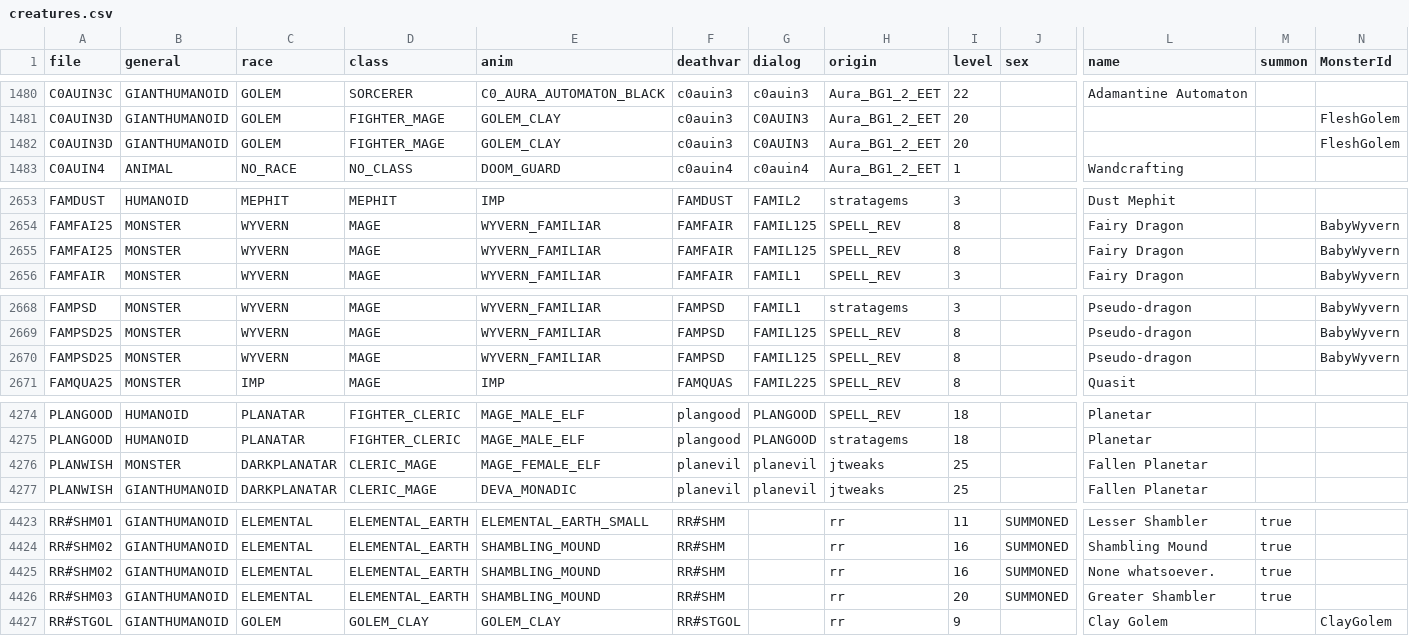
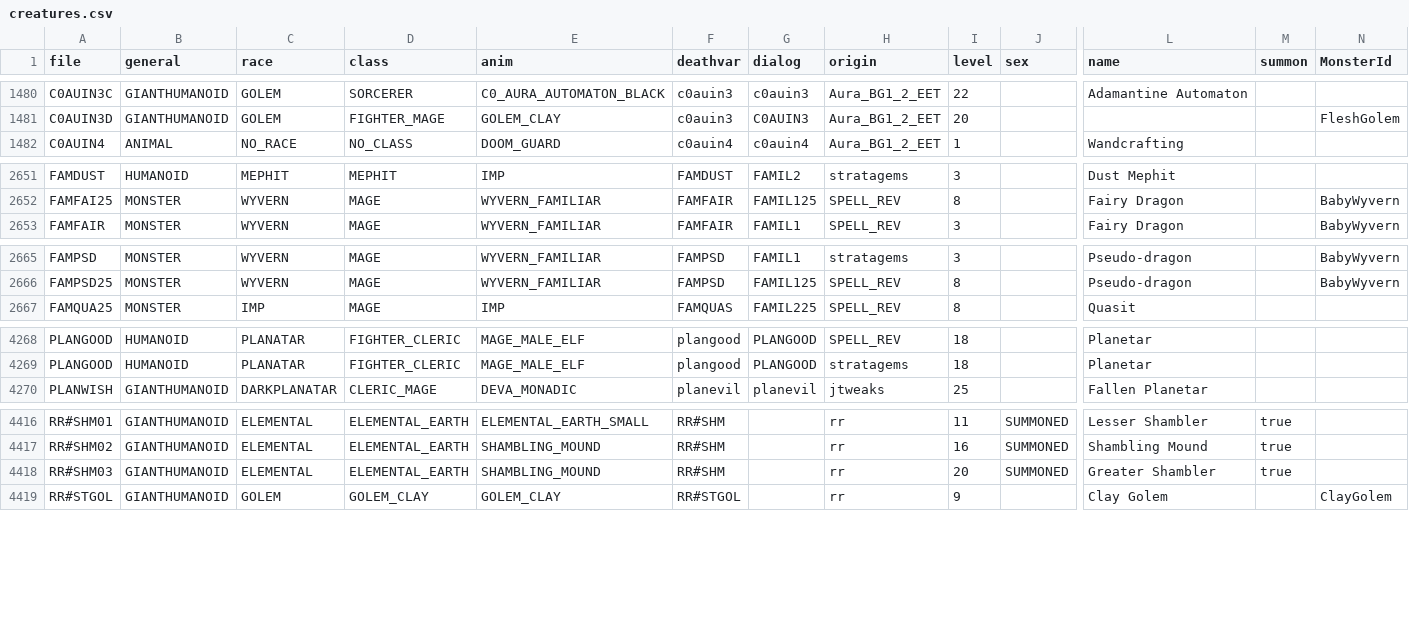
Before and after one commit to arnaudpourbaix/enhanced-creatures, a CSV file: assets/creatures.csv, drawn as a sheet; only a part is shown, gaps mark what is left out; rows hold the shown columns only; the diff covers the shown part only; the diff names each change by its address in the sheet, - before the commit and + after, or states it on an @@ line.

```diff
--- a/assets/creatures.csv
+++ b/assets/creatures.csv
-row 1482: C0AUIN3D | GIANTHUMANOID | GOLEM | FIGHTER_MAGE | GOLEM_CLAY | c0auin3 | C0AUIN3 | Aura_BG1_2_EET | 20 |  |  |  | FleshGolem
-row 2655: FAMFAI25 | MONSTER | WYVERN | MAGE | WYVERN_FAMILIAR | FAMFAIR | FAMIL125 | SPELL_REV | 8 |  | Fairy Dragon |  | BabyWyvern
-row 2670: FAMPSD25 | MONSTER | WYVERN | MAGE | WYVERN_FAMILIAR | FAMPSD | FAMIL125 | SPELL_REV | 8 |  | Pseudo-dragon |  | BabyWyvern
-row 4276: PLANWISH | MONSTER | DARKPLANATAR | CLERIC_MAGE | MAGE_FEMALE_ELF | planevil | planevil | jtweaks | 25 |  | Fallen Planetar
-row 4425: RR#SHM02 | GIANTHUMANOID | ELEMENTAL | ELEMENTAL_EARTH | SHAMBLING_MOUND | RR#SHM |  | rr | 16 | SUMMONED | None whatsoever. | true
```
Also changed, not shown: 6 removed rows elsewhere in this file, 24 other files.
